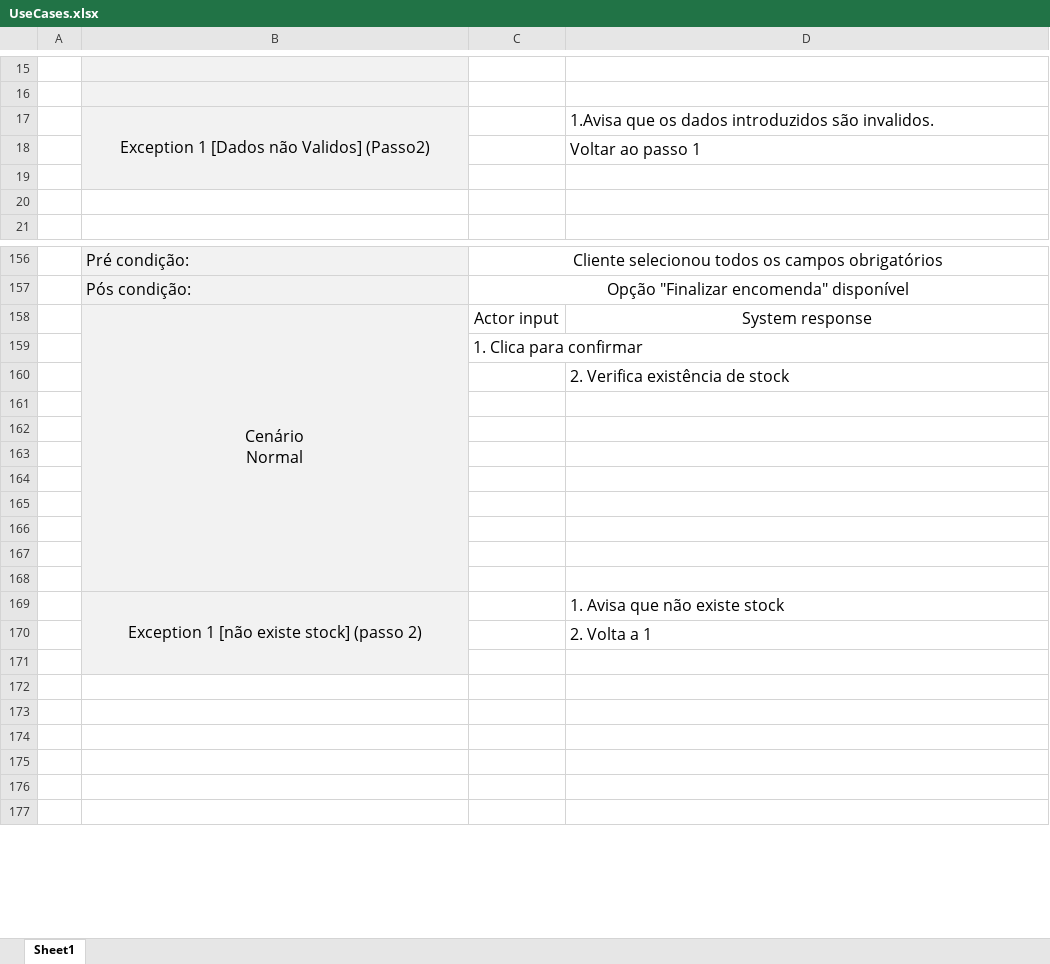
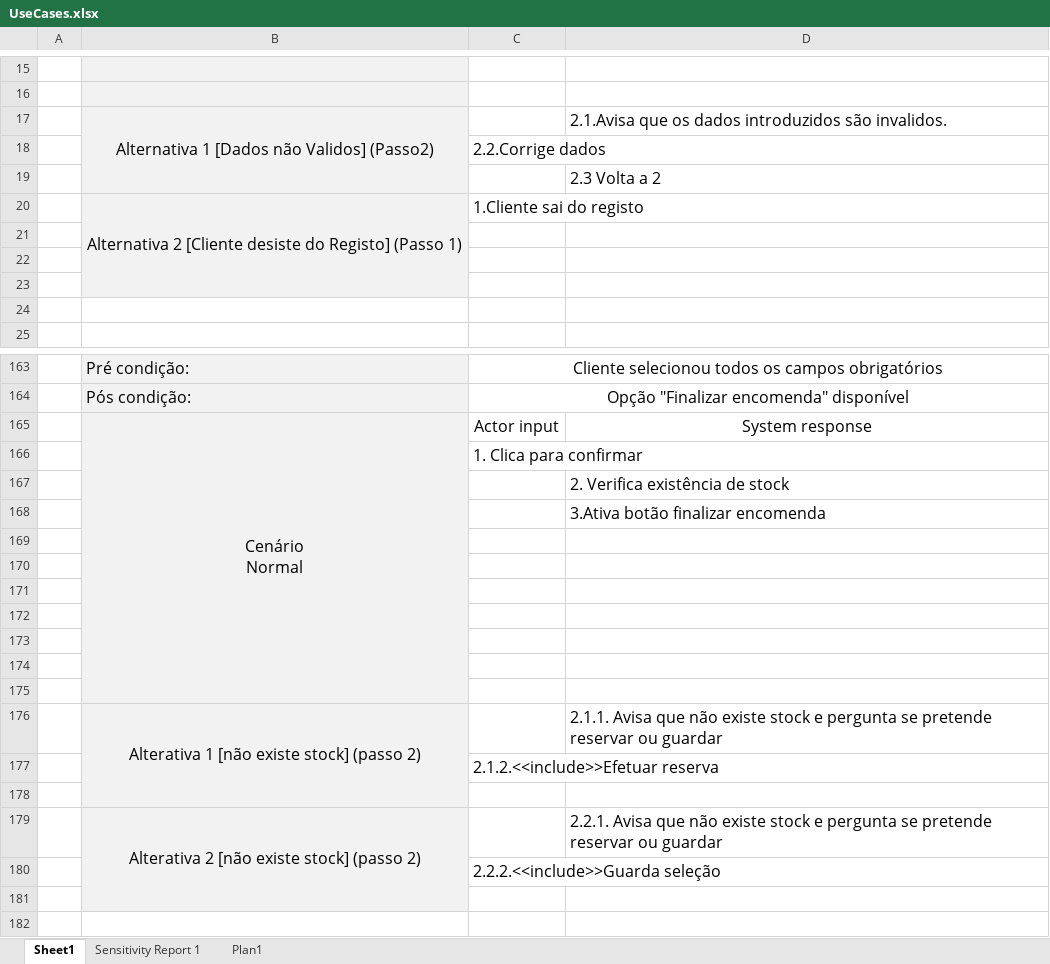
Before and after one commit to henriquejosefaria/Projeto2DSS, an Excel workbook: UseCases.xlsx, sheet Sheet1, drawn as a sheet; only a part is shown, gaps mark what is left out; the shorter side is filled out with more unchanged rows; values as stored, in another font and other column widths than the file's, no borders; removed rows and columns are numbered as before the commit, all else as after; the diff covers the shown part only; the diff names each change by its address in the sheet, - before the commit and + after, or states it on an @@ line.

```diff
--- a/UseCases.xlsx (sheet Sheet1)
+++ b/UseCases.xlsx (sheet Sheet1)
+sheet tab: Sensitivity Report 1
+sheet tab: Plan1
-B17: Exception 1 [Dados não Validos] (Passo2)
+B17: Alternativa 1 [Dados não Validos] (Passo2)
-B17:B19 merged
+B17:B19 merged
-D17: 1.Avisa que os…
+D17: 2.1.Avisa que os…
+row 18:  |  | 2.2.Corrige dados
-D19: Voltar ao passo 1
+D19: 2.3 Volta a 2
+row 20:  | Alternativa 2 [Cliente desiste do Registo] (Passo 1) | 1.Cliente sai do registo
+row 21: (empty)
+row 22: (empty)
-B158:B168 merged
+B165:B175 merged
+row 168:  |  |  | 3.Ativa botão finalizar encomenda
+row 176:  | Alterativa 1 [não existe stock] (passo 2) |  | 2.1.1. Avisa que não existe stock e pergunta se pretende reservar ou guardar
+row 177:  |  | 2.1.2.<<include>>Efetuar reserva
-row 169:  | Exception 1 [não existe stock] (passo 2) |  | 1. Avisa que não existe stock
-row 170:  |  |  | 2. Volta a 1
-row 179: (empty)
+row 179:  | Alterativa 2 [não existe stock] (passo 2) |  | 2.2.1. Avisa que não existe stock e pergunta se pretende reservar ou guardar
+B179:B181 merged
-B180 fill: none
+B180 fill: #F2F2F2
-C180: (empty)
+C180: 2.2.2.<<include>>Guarda seleção
-row 173: (empty)
-B181 fill: none
+B181 fill: #F2F2F2
```
Also changed, not shown: 42 added rows, 9 removed rows, 30 edited cells, cell formats and merged cells elsewhere in this sheet, 3 other files.
